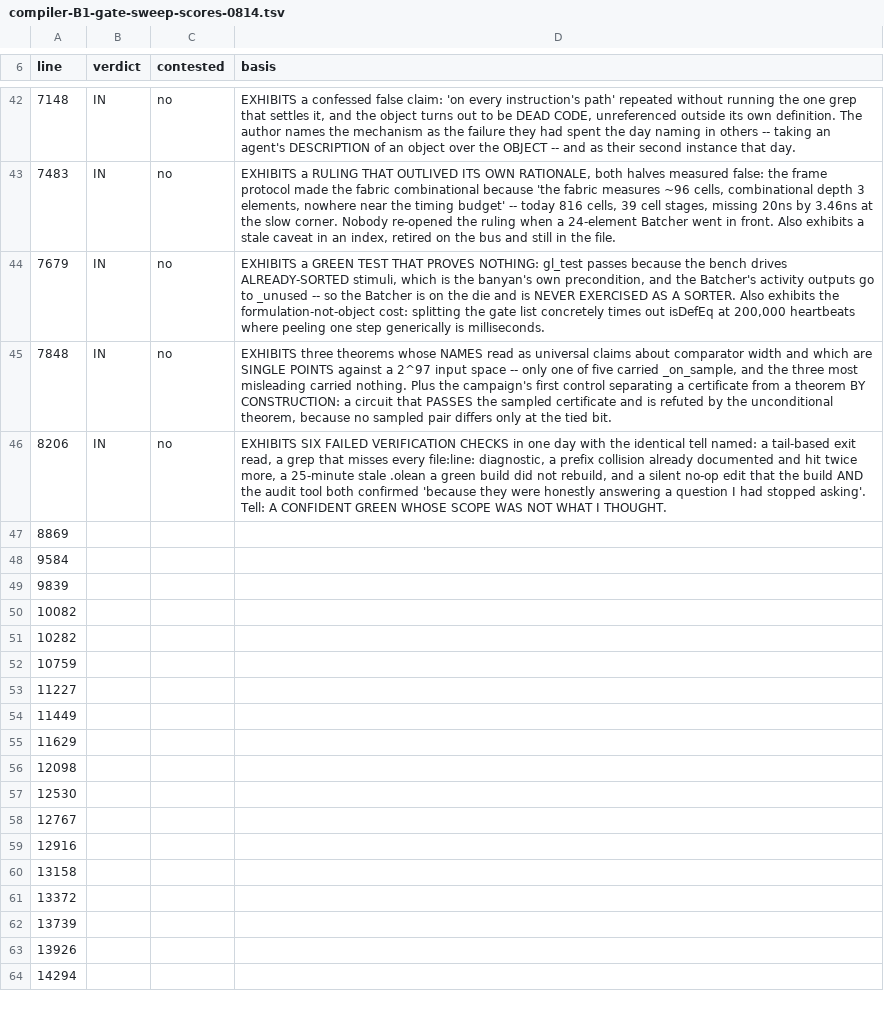
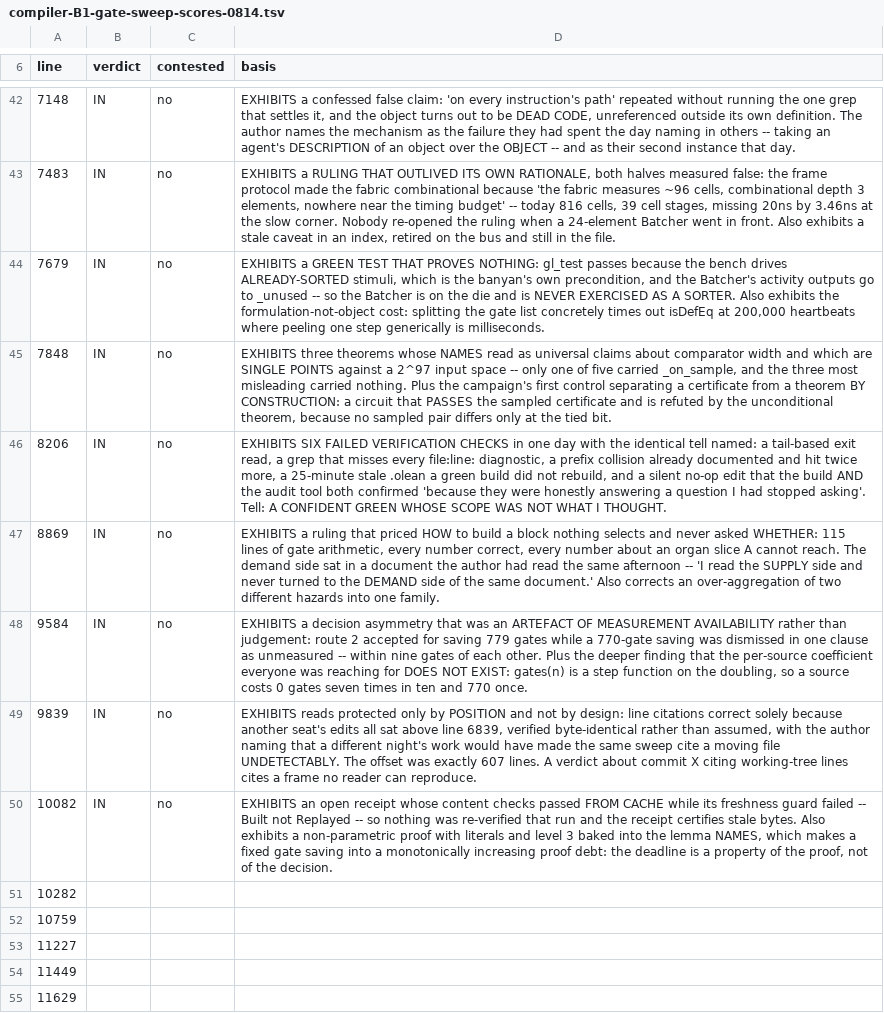
Before and after one commit to jyh/saltworks, a TSV file: docs/compiler-B1-gate-sweep-scores-0814.tsv, drawn as a sheet; only a part is shown, gaps mark what is left out; the shorter side is filled out with more unchanged rows.

```diff
--- a/docs/compiler-B1-gate-sweep-scores-0814.tsv
+++ b/docs/compiler-B1-gate-sweep-scores-0814.tsv
@@ -46,6 +46,6 @@ line	verdict	contested	basis
 8206	IN	no	EXHIBITS SIX FAILED VERIFICATION CHECKS in one day with the identical tell named: a tail-based exit read, a grep that misses every file:line: diagnostic, a prefix collision already documented and hit twice more, a 25-minute stale .olean a green build did not rebuild, and a silent no-op edit that the build AND the audit tool both confirmed 'because they were honestly answering a question I had stopped asking'. Tell: A CONFIDENT GREEN WHOSE SCOPE WAS NOT WHAT I THOUGHT.
-8869			
-9584			
-9839			
-10082			
+8869	IN	no	EXHIBITS a ruling that priced HOW to build a block nothing selects and never asked WHETHER: 115 lines of gate arithmetic, every number correct, every number about an organ slice A cannot reach. The demand side sat in a document the author had read the same afternoon -- 'I read the SUPPLY side and never turned to the DEMAND side of the same document.' Also corrects an over-aggregation of two different hazards into one family.
+9584	IN	no	EXHIBITS a decision asymmetry that was an ARTEFACT OF MEASUREMENT AVAILABILITY rather than judgement: route 2 accepted for saving 779 gates while a 770-gate saving was dismissed in one clause as unmeasured -- within nine gates of each other. Plus the deeper finding that the per-source coefficient everyone was reaching for DOES NOT EXIST: gates(n) is a step function on the doubling, so a source costs 0 gates seven times in ten and 770 once.
+9839	IN	no	EXHIBITS reads protected only by POSITION and not by design: line citations correct solely because another seat's edits all sat above line 6839, verified byte-identical rather than assumed, with the author naming that a different night's work would have made the same sweep cite a moving file UNDETECTABLY. The offset was exactly 607 lines. A verdict about commit X citing working-tree lines cites a frame no reader can reproduce.
+10082	IN	no	EXHIBITS an open receipt whose content checks passed FROM CACHE while its freshness guard failed -- Built not Replayed -- so nothing was re-verified that run and the receipt certifies stale bytes. Also exhibits a non-parametric proof with literals and level 3 baked into the lemma NAMES, which makes a fixed gate saving into a monotonically increasing proof debt: the deadline is a property of the proof, not of the decision.
 10282			
```
